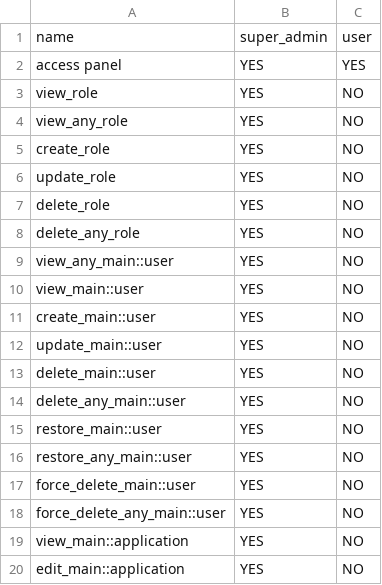
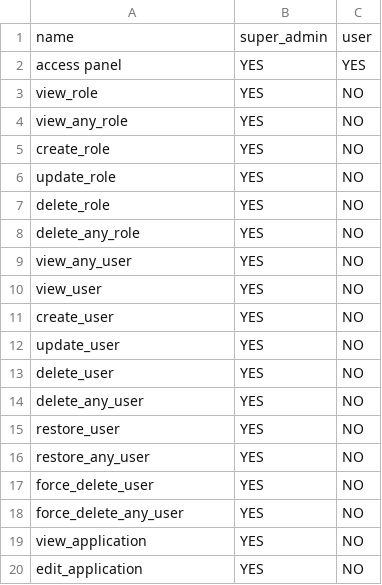
Before and after one commit to hadziqmtqn/invoice-filament, a CSV file: database/import/permissions.csv, drawn as a sheet.

Commit message:
Refactor Filament resources and update permissions
Moved ApplicationResource and UserResource out of the 'Main' namespace and updated all related page namespaces and imports. Adjusted policy checks and permissions to remove 'main::' prefix, updating both ApplicationPolicy, UserPolicy, and permissions.csv accordingly for consistency.

```diff
--- a/database/import/permissions.csv
+++ b/database/import/permissions.csv
@@ -8,13 +8,13 @@ delete_role;YES;NO
 delete_any_role;YES;NO
-view_any_main::user;YES;NO
-view_main::user;YES;NO
-create_main::user;YES;NO
-update_main::user;YES;NO
-delete_main::user;YES;NO
-delete_any_main::user;YES;NO
-restore_main::user;YES;NO
-restore_any_main::user;YES;NO
-force_delete_main::user;YES;NO
-force_delete_any_main::user;YES;NO
-view_main::application;YES;NO
-edit_main::application;YES;NO
+view_any_user;YES;NO
+view_user;YES;NO
+create_user;YES;NO
+update_user;YES;NO
+delete_user;YES;NO
+delete_any_user;YES;NO
+restore_user;YES;NO
+restore_any_user;YES;NO
+force_delete_user;YES;NO
+force_delete_any_user;YES;NO
+view_application;YES;NO
+edit_application;YES;NO
```
Also changed, not shown: 10 other files.
